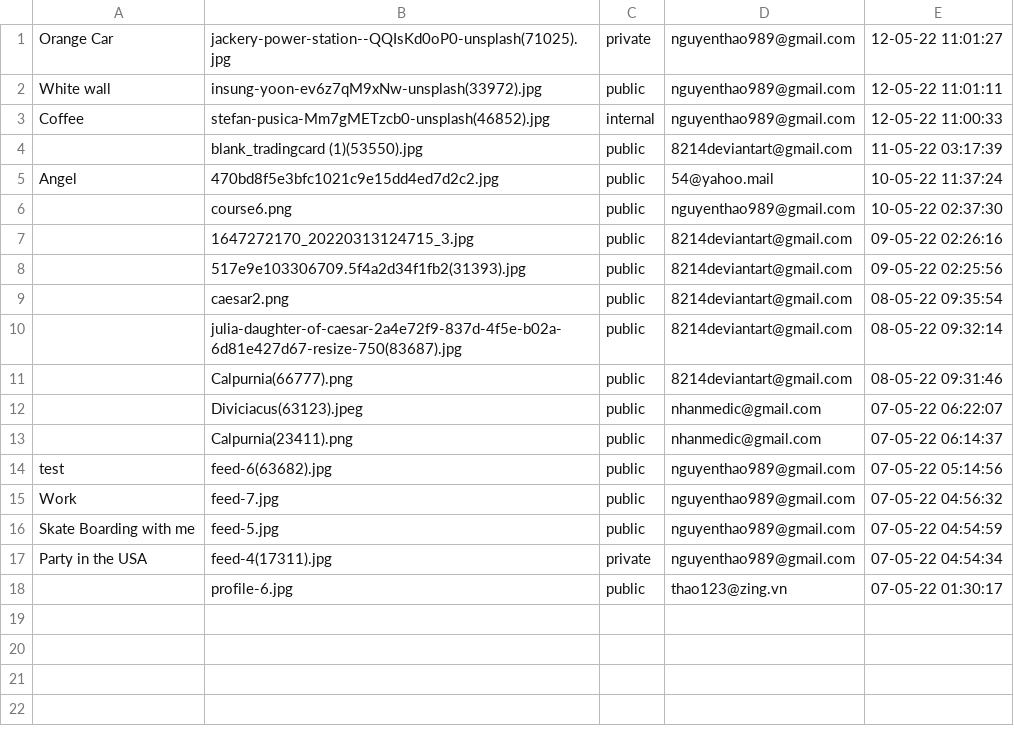
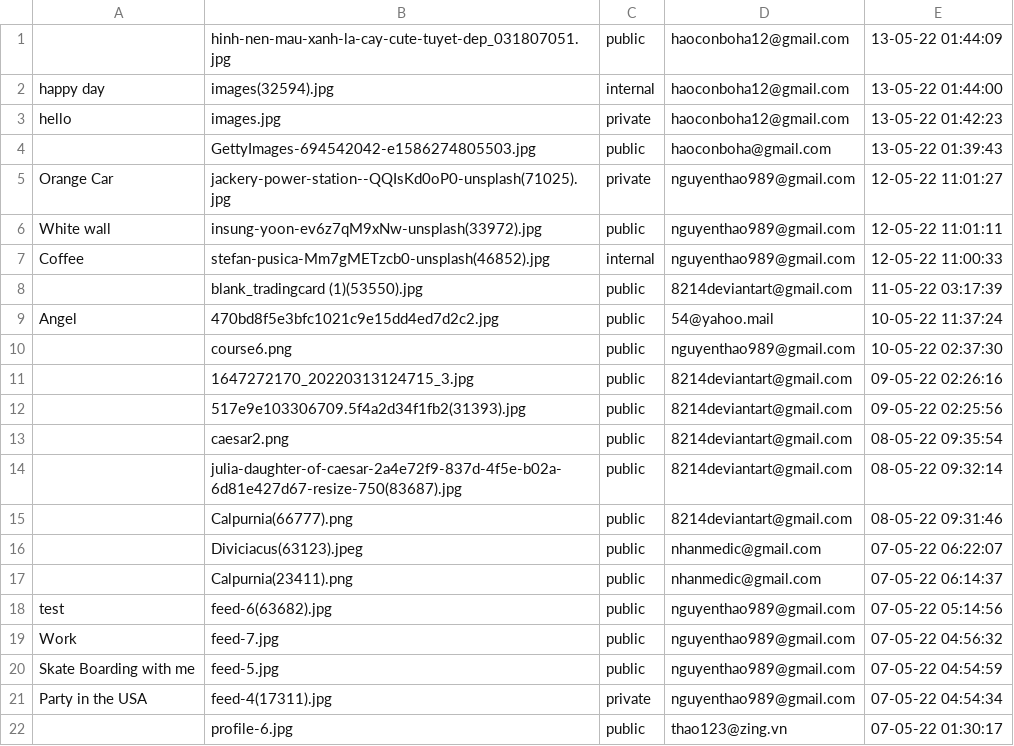
Before and after one commit to kaisergrimlock/InstaKilogram, a CSV file: user/post.csv, drawn as a sheet.

```diff
--- a/user/post.csv
+++ b/user/post.csv
@@ -1 +1,5 @@
+,hinh-nen-mau-xanh-la-cay-cute-tuyet-dep_031807051.jpg,public,haoconboha12@gmail.com,"13-05-22 01:44:09"
+"happy day",images(32594).jpg,internal,haoconboha12@gmail.com,"13-05-22 01:44:00"
+hello,images.jpg,private,haoconboha12@gmail.com,"13-05-22 01:42:23"
+,GettyImages-694542042-e1586274805503.jpg,public,haoconboha@gmail.com,"13-05-22 01:39:43"
 "Orange Car",jackery-power-station--QQIsKd0oP0-unsplash(71025).jpg,private,nguyenthao989@gmail.com,"12-05-22 11:01:27"
```
Also changed, not shown: user/account.db.csv, 7 other files.
